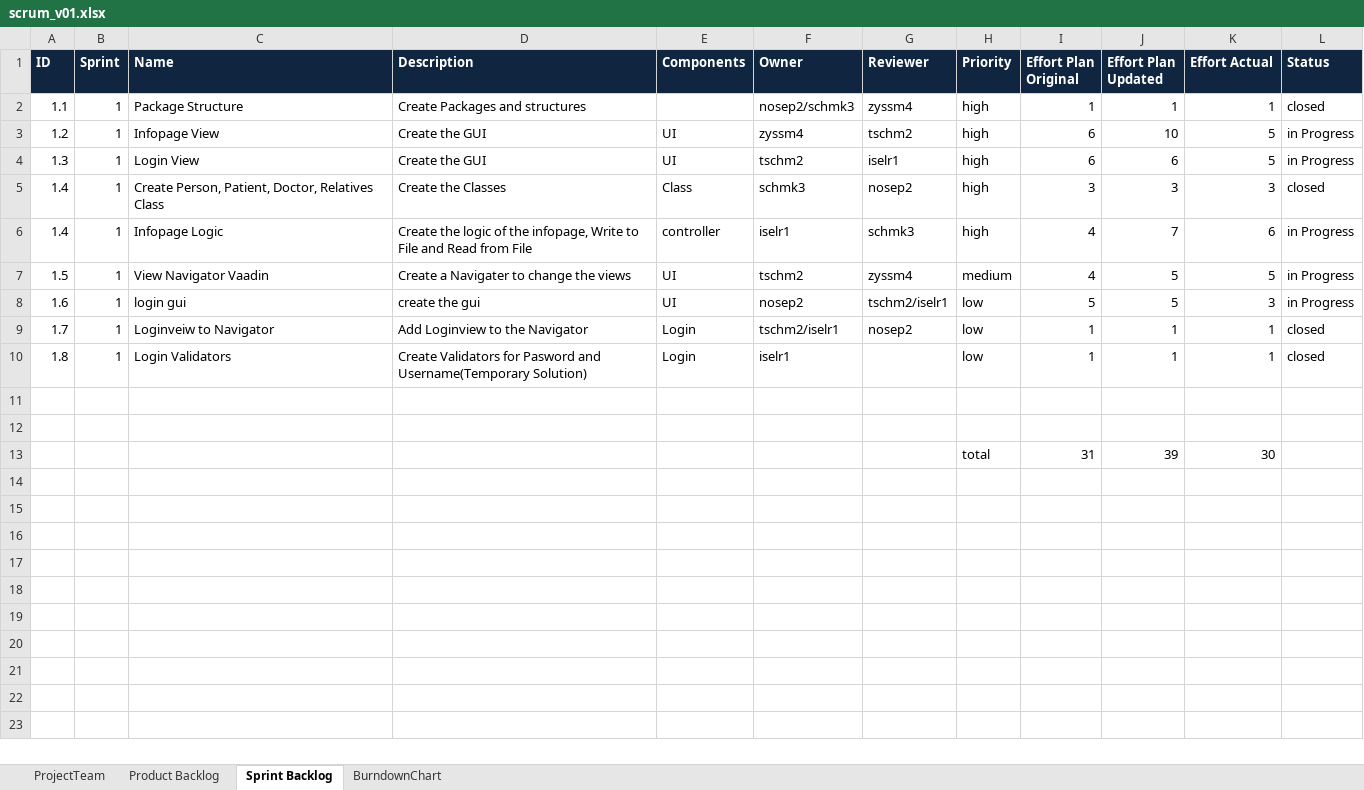
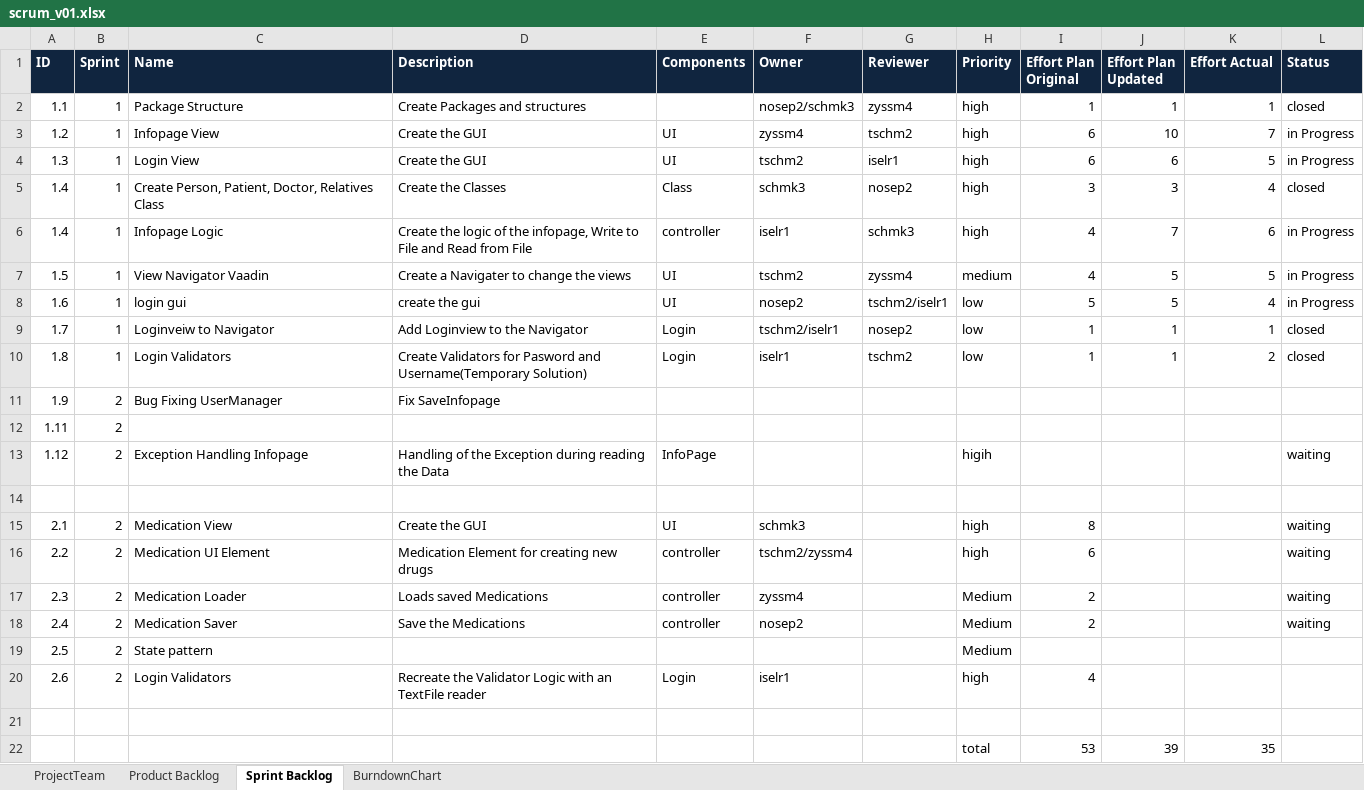
Before and after one commit to zyssm4/ch.bfh.btx8081.w2015.red, an Excel workbook: doc/Task10/scrum_v01.xlsx, sheet Sprint Backlog, drawn as a sheet; values as stored, in another font and other column widths than the file's, no borders; addresses are those after the commit; the diff names each change by its address in the sheet, - before the commit and + after, or states it on an @@ line.

Commit message:
Updatet Scrum Backlock

```diff
--- a/doc/Task10/scrum_v01.xlsx (sheet Sprint Backlog)
+++ b/doc/Task10/scrum_v01.xlsx (sheet Sprint Backlog)
-K3 (Effort Actual): 5
+K3 (Effort Actual): 7
-K5 (Effort Actual): 3
+K5 (Effort Actual): 4
-K8 (Effort Actual): 3
+K8 (Effort Actual): 4
-G10 (Reviewer): (empty)
+G10 (Reviewer): tschm2
-K10 (Effort Actual): 1
+K10 (Effort Actual): 2
+row 11: 1.9 | 2 | Bug Fixing UserManager | Fix SaveInfopage
+row 12: 1.11 | 2
+row 13: 1.12 | 2 | Exception Handling Infopage | Handling of the Exception during reading the Data | InfoPage |  |  | higih |  |  |  | waiting
+row 15: 2.1 | 2 | Medication View | Create the GUI | UI | schmk3 |  | high | 8 |  |  | waiting
+row 16: 2.2 | 2 | Medication UI Element | Medication Element for creating new drugs | controller | tschm2/zyssm4 |  | high | 6 |  |  | waiting
+row 17: 2.3 | 2 | Medication Loader | Loads saved Medications | controller | zyssm4 |  | Medium | 2 |  |  | waiting
+row 18: 2.4 | 2 | Medication Saver | Save the Medications | controller | nosep2 |  | Medium | 2 |  |  | waiting
+row 19: 2.5 | 2 | State pattern |  |  |  |  | Medium
+row 20: 2.6 | 2 | Login Validators | Recreate the Validator Logic with an TextFile reader | Login | iselr1 |  | high | 4
-I22 (Effort Plan Original): 31
+I22 (Effort Plan Original): 53
-K22 (Effort Actual): 30
+K22 (Effort Actual): 35
```
Also changed, not shown: sheet Product Backlog, formulas that keep their value.
